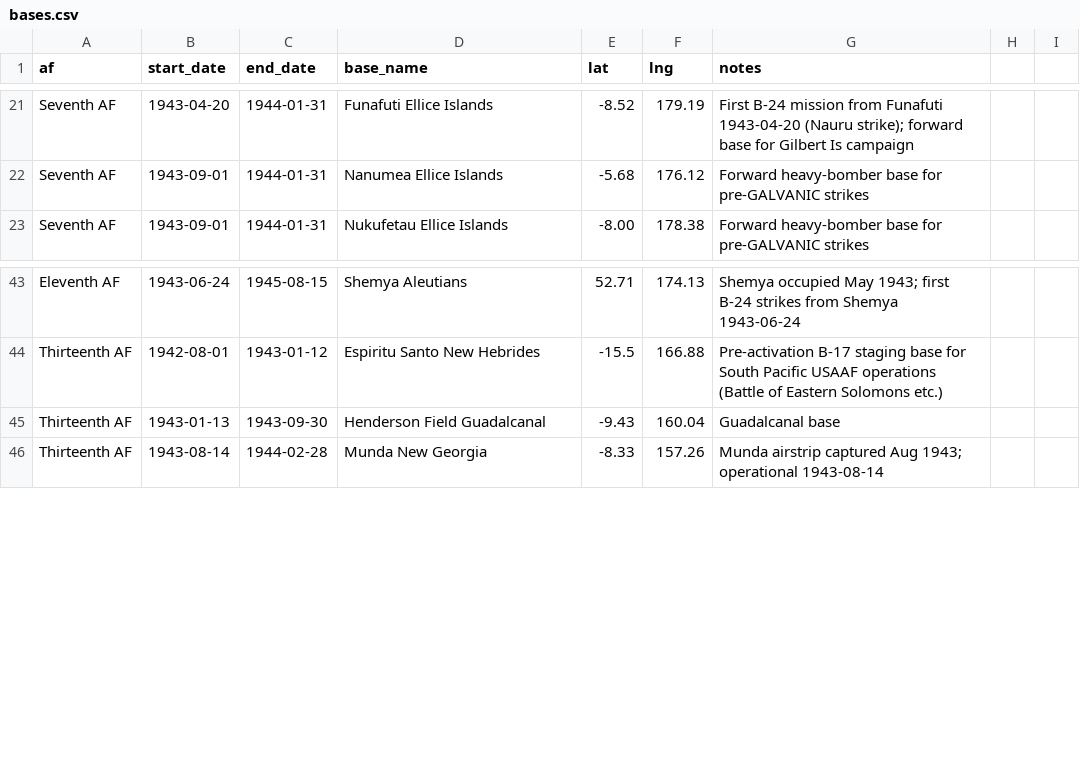
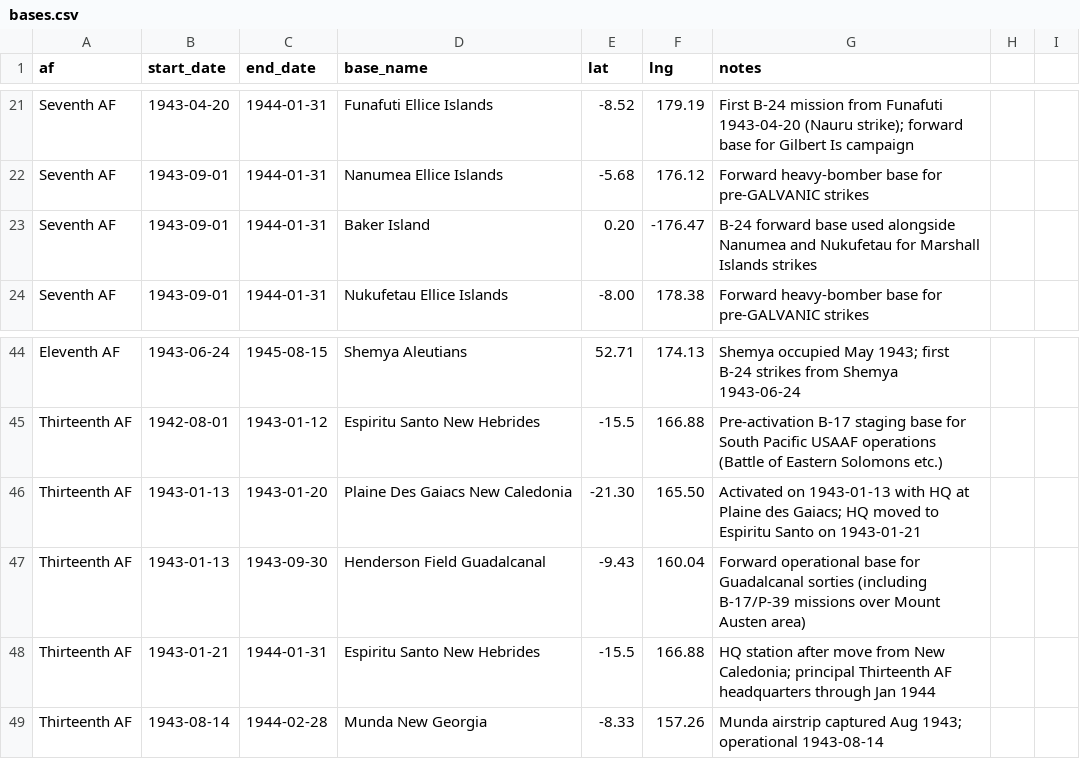
Before and after one commit to chessgoose/pacific-wings, a CSV file: data/bases.csv, drawn as a sheet; only a part is shown, gaps mark what is left out.

```diff
--- a/data/bases.csv
+++ b/data/bases.csv
@@ -22,2 +22,3 @@ Seventh AF,1943-04-20,1944-01-31,Funafuti Ellice Islands,-8.52,179.19,First B-24
 Seventh AF,1943-09-01,1944-01-31,Nanumea Ellice Islands,-5.68,176.12,Forward heavy-bomber base for pre-GALVANIC strikes
+Seventh AF,1943-09-01,1944-01-31,Baker Island,0.20,-176.47,B-24 forward base used alongside Nanumea and Nukufetau for Marshall Islands strikes
 Seventh AF,1943-09-01,1944-01-31,Nukufetau Ellice Islands,-8.00,178.38,Forward heavy-bomber base for pre-GALVANIC strikes
@@ -44,3 +45,5 @@ Eleventh AF,1943-06-24,1945-08-15,Shemya Aleutians,52.71,174.13,Shemya occupied
 Thirteenth AF,1942-08-01,1943-01-12,Espiritu Santo New Hebrides,-15.5,166.88,Pre-activation B-17 staging base for South Pacific USAAF operations (Battle of Eastern Solomons etc.)
-Thirteenth AF,1943-01-13,1943-09-30,Henderson Field Guadalcanal,-9.43,160.04,Guadalcanal base
+Thirteenth AF,1943-01-13,1943-01-20,Plaine Des Gaiacs New Caledonia,-21.30,165.50,Activated on 1943-01-13 with HQ at Plaine des Gaiacs; HQ moved to Espiritu Santo on 1943-01-21
+Thirteenth AF,1943-01-13,1943-09-30,Henderson Field Guadalcanal,-9.43,160.04,Forward operational base for Guadalcanal sorties (including B-17/P-39 missions over Mount Austen area)
+Thirteenth AF,1943-01-21,1944-01-31,Espiritu Santo New Hebrides,-15.5,166.88,HQ station after move from New Caledonia; principal Thirteenth AF headquarters through Jan 1944
 Thirteenth AF,1943-08-14,1944-02-28,Munda New Georgia,-8.33,157.26,Munda airstrip captured Aug 1943; operational 1943-08-14
```
Also changed, not shown: data/targets.csv, 5 other files.
